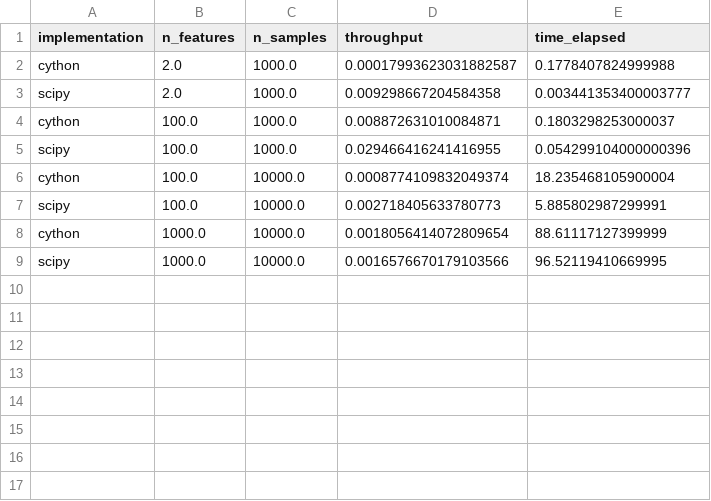
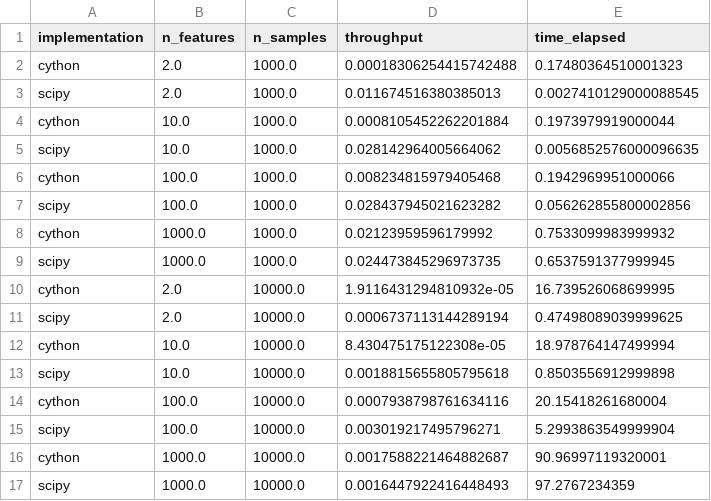
Before and after one commit to mbatoul/cython_experimentations, a CSV file: pairwise_dist.csv, drawn as a sheet.

Commit message:
Deploying to gh-pages from @ mbatoul/cython_experimentations@6fbdc4be847007db5f852fc95305403d53e5a3b5 🚀

```diff
--- a/pairwise_dist.csv
+++ b/pairwise_dist.csv
@@ -1,9 +1,17 @@
 implementation,n_features,n_samples,throughput,time_elapsed
-cython,2.0,1000.0,0.00017993623031882587,0.1778407824999988
-scipy,2.0,1000.0,0.009298667204584358,0.003441353400003777
-cython,100.0,1000.0,0.008872631010084871,0.1803298253000037
-scipy,100.0,1000.0,0.029466416241416955,0.054299104000000396
-cython,100.0,10000.0,0.0008774109832049374,18.235468105900004
-scipy,100.0,10000.0,0.002718405633780773,5.885802987299991
-cython,1000.0,10000.0,0.0018056414072809654,88.61117127399999
-scipy,1000.0,10000.0,0.0016576670179103566,96.52119410669995
+cython,2.0,1000.0,0.00018306254415742488,0.17480364510001323
+scipy,2.0,1000.0,0.011674516380385013,0.0027410129000088545
+cython,10.0,1000.0,0.0008105452262201884,0.1973979919000044
+scipy,10.0,1000.0,0.028142964005664062,0.0056852576000096635
+cython,100.0,1000.0,0.008234815979405468,0.1942969951000066
+scipy,100.0,1000.0,0.028437945021623282,0.056262855800002856
+cython,1000.0,1000.0,0.02123959596179992,0.7533099983999932
+scipy,1000.0,1000.0,0.024473845296973735,0.6537591377999945
+cython,2.0,10000.0,1.9116431294810932e-05,16.739526068699995
+scipy,2.0,10000.0,0.0006737113144289194,0.47498089039999625
+cython,10.0,10000.0,8.430475175122308e-05,18.978764147499994
+scipy,10.0,10000.0,0.0018815655805795618,0.8503556912999898
+cython,100.0,10000.0,0.0007938798761634116,20.15418261680004
+scipy,100.0,10000.0,0.003019217495796271,5.2993863549999904
+cython,1000.0,10000.0,0.0017588221464882687,90.96997119320001
+scipy,1000.0,10000.0,0.0016447922416448493,97.2767234359
```
Also changed, not shown: 1 other file.
